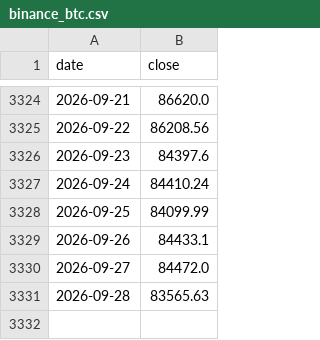
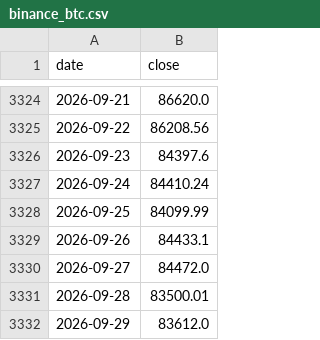
Before and after one commit to cool1990/Invest_Dashboard, a CSV file: data/raw/crypto/binance_btc.csv, drawn as a sheet; only a part is shown, gaps mark what is left out.

```diff
--- a/data/raw/crypto/binance_btc.csv
+++ b/data/raw/crypto/binance_btc.csv
@@ -3330,2 +3330,3 @@ date,close
 2026-09-27,84472.0
-2026-09-28,83565.63
+2026-09-28,83500.01
+2026-09-29,83612.0
```
Also changed, not shown: data/raw/crypto/binance_funding.csv, data/raw/crypto/binance_oi.csv, 14 other files.
